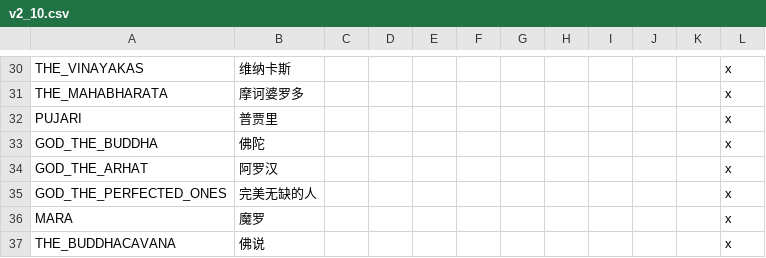
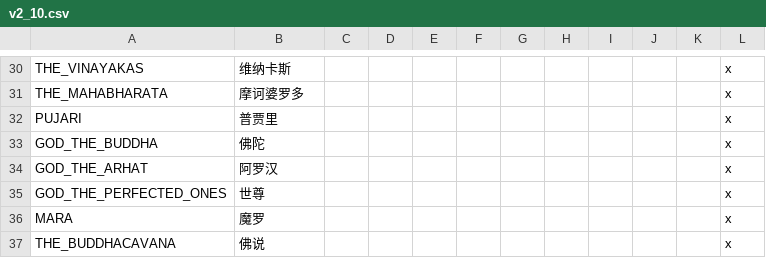
Before and after one commit to paratranz/CK2-Chinese-Localisation, a CSV file: localisation/v2_10.csv, drawn as a sheet; only a part is shown, gaps mark what is left out.

```diff
--- a/localisation/v2_10.csv
+++ b/localisation/v2_10.csv
@@ -34,3 +34,3 @@ GOD_THE_BUDDHA;佛陀;;;;;;;;;;x
 GOD_THE_ARHAT;阿罗汉;;;;;;;;;;x
-GOD_THE_PERFECTED_ONES;完美无缺的人;;;;;;;;;;x
+GOD_THE_PERFECTED_ONES;世尊;;;;;;;;;;x
 MARA;魔罗;;;;;;;;;;x
```
Also changed, not shown: localisation/text8.csv, 3 other files.
